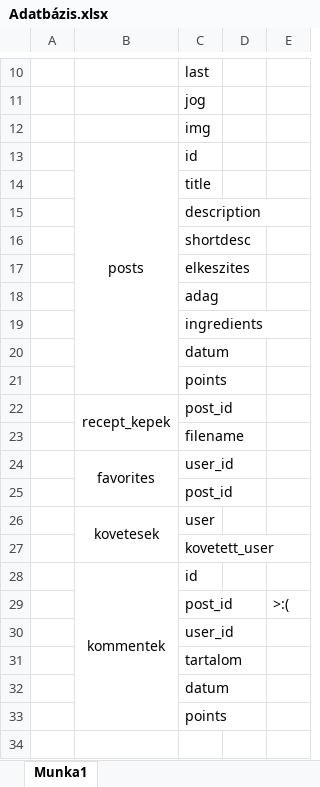
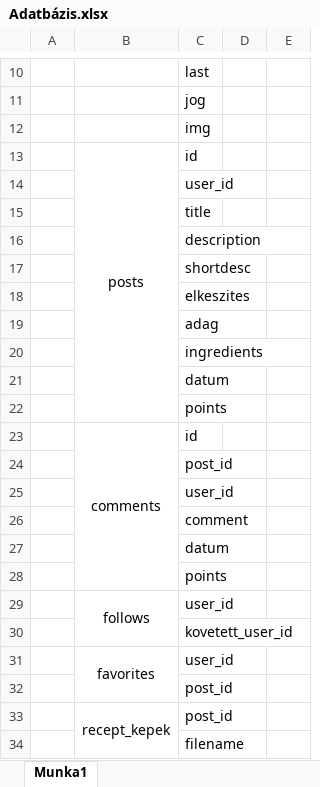
Before and after one commit to baranyidaniel/mealsmith, an Excel workbook: docs/Adatbázis.xlsx, sheet Munka1, drawn as a sheet; only a part is shown, gaps mark what is left out; values as stored, in another font and other column widths than the file's, no borders; removed rows and columns are numbered as before the commit, all else as after; the diff names each change by its address in the sheet, - before the commit and + after, or states it on an @@ line.

```diff
--- a/docs/Adatbázis.xlsx (sheet Munka1)
+++ b/docs/Adatbázis.xlsx (sheet Munka1)
@@ row 30 moved to row 14: user_id @@
+row 23:  | comments | id
@@ row 25 moved to row 24: post_id @@
+row 25:  |  | user_id
+row 26:  |  | comment
@@ row 32 moved to row 27: datum @@
@@ row 33 moved to row 28: points @@
+row 29:  | follows | user_id
+row 30:  |  | kovetett_user_id
@@ row 24 moved to row 31: favorites @@
+row 32:  |  | post_id
-row 26:  | kovetesek | user
-row 27:  |  | kovetett_user
-row 28:  | kommentek | id
-row 29:  |  | post_id |  | >:(
-row 31:  |  | tartalom
```
Also changed, not shown: 4 other files.
